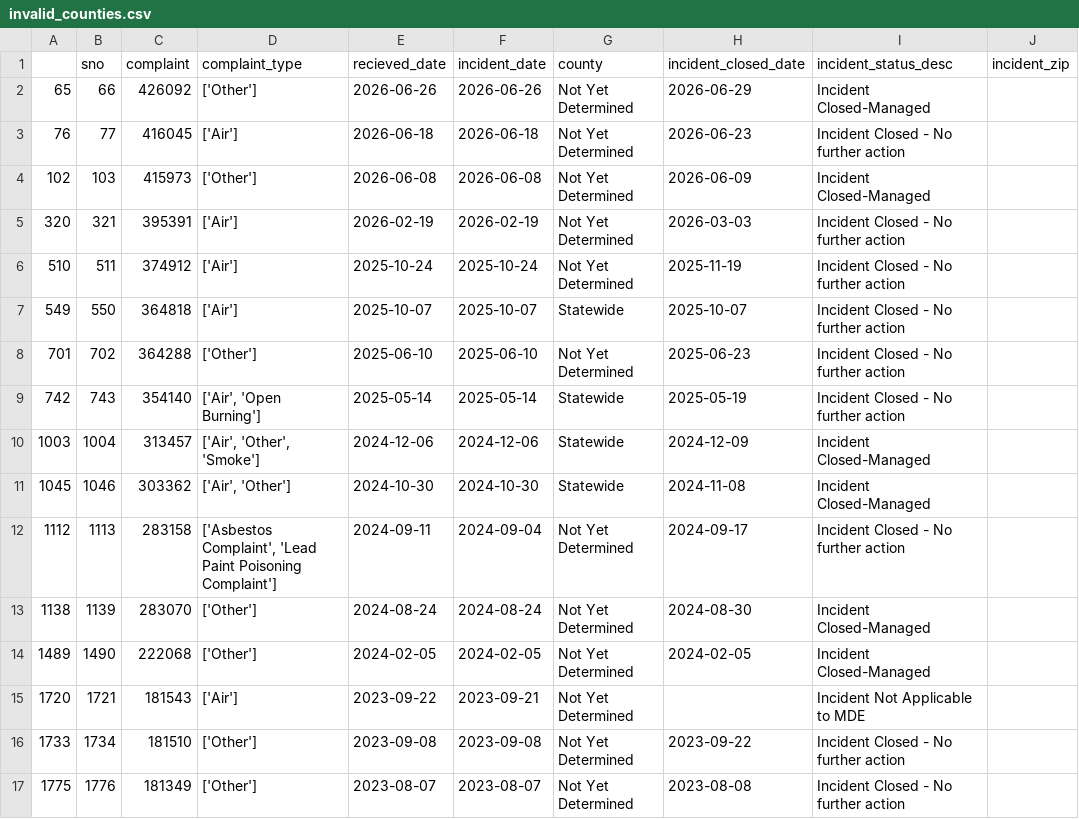
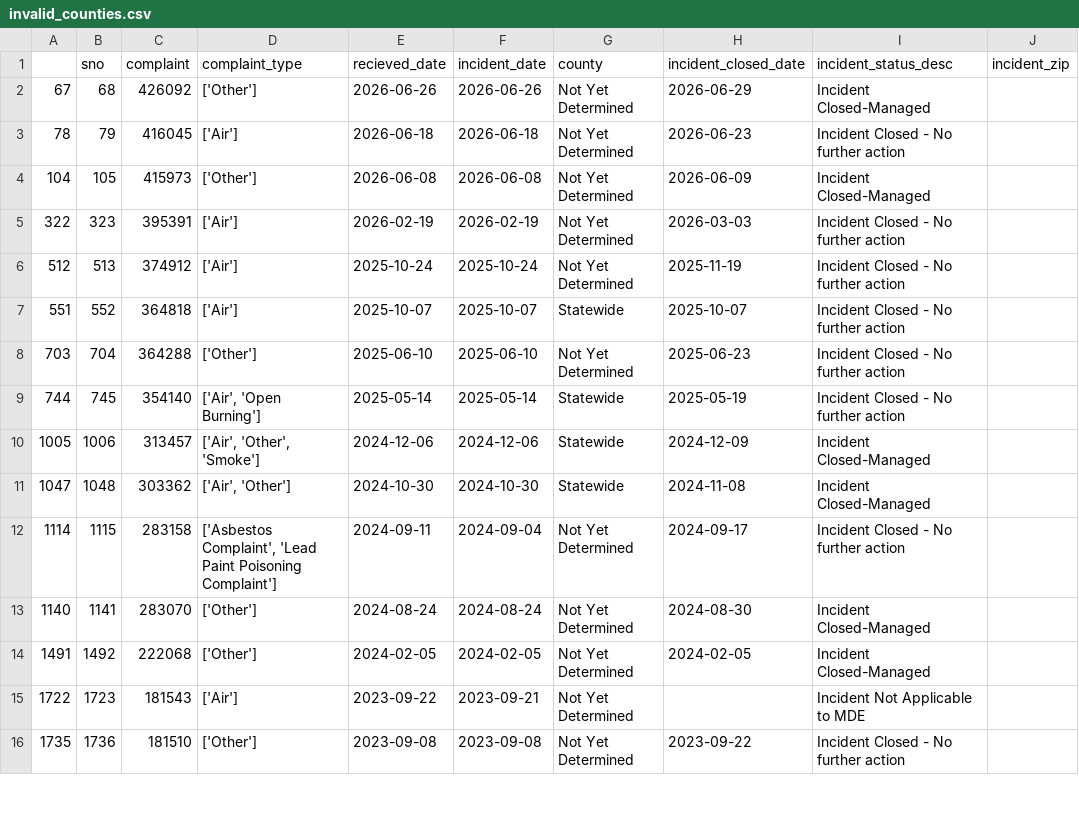
Before and after one commit to anastasiajourno/live_pipeline, a CSV file: exported_data/invalid_counties.csv, drawn as a sheet; only a part is shown; the diff covers the shown part only.

```diff
--- a/exported_data/invalid_counties.csv
+++ b/exported_data/invalid_counties.csv
@@ -1,17 +1,16 @@
 ,sno,complaint,complaint_type,recieved_date,incident_date,county,incident_closed_date,incident_status_desc,incident_zip
-65,66,426092,['Other'],2026-06-26,2026-06-26,Not Yet Determined,2026-06-29,Incident Closed-Managed,
-76,77,416045,['Air'],2026-06-18,2026-06-18,Not Yet Determined,2026-06-23,Incident Closed - No further action,
-102,103,415973,['Other'],2026-06-08,2026-06-08,Not Yet Determined,2026-06-09,Incident Closed-Managed,
-320,321,395391,['Air'],2026-02-19,2026-02-19,Not Yet Determined,2026-03-03,Incident Closed - No further action,
-510,511,374912,['Air'],2025-10-24,2025-10-24,Not Yet Determined,2025-11-19,Incident Closed - No further action,
-549,550,364818,['Air'],2025-10-07,2025-10-07,Statewide,2025-10-07,Incident Closed - No further action,
-701,702,364288,['Other'],2025-06-10,2025-06-10,Not Yet Determined,2025-06-23,Incident Closed - No further action,
-742,743,354140,"['Air', 'Open Burning']",2025-05-14,2025-05-14,Statewide,2025-05-19,Incident Closed - No further action,
-1003,1004,313457,"['Air', 'Other', 'Smoke']",2024-12-06,2024-12-06,Statewide,2024-12-09,Incident Closed-Managed,
-1045,1046,303362,"['Air', 'Other']",2024-10-30,2024-10-30,Statewide,2024-11-08,Incident Closed-Managed,
-1112,1113,283158,"['Asbestos Complaint', 'Lead Paint Poisoning Complaint']",2024-09-11,2024-09-04,Not Yet Determined,2024-09-17,Incident Closed - No further action,
-1138,1139,283070,['Other'],2024-08-24,2024-08-24,Not Yet Determined,2024-08-30,Incident Closed-Managed,
-1489,1490,222068,['Other'],2024-02-05,2024-02-05,Not Yet Determined,2024-02-05,Incident Closed-Managed,
-1720,1721,181543,['Air'],2023-09-22,2023-09-21,Not Yet Determined,,Incident Not Applicable to MDE,
-1733,1734,181510,['Other'],2023-09-08,2023-09-08,Not Yet Determined,2023-09-22,Incident Closed - No further action,
-1775,1776,181349,['Other'],2023-08-07,2023-08-07,Not Yet Determined,2023-08-08,Incident Closed - No further action,
+67,68,426092,['Other'],2026-06-26,2026-06-26,Not Yet Determined,2026-06-29,Incident Closed-Managed,
+78,79,416045,['Air'],2026-06-18,2026-06-18,Not Yet Determined,2026-06-23,Incident Closed - No further action,
+104,105,415973,['Other'],2026-06-08,2026-06-08,Not Yet Determined,2026-06-09,Incident Closed-Managed,
+322,323,395391,['Air'],2026-02-19,2026-02-19,Not Yet Determined,2026-03-03,Incident Closed - No further action,
+512,513,374912,['Air'],2025-10-24,2025-10-24,Not Yet Determined,2025-11-19,Incident Closed - No further action,
+551,552,364818,['Air'],2025-10-07,2025-10-07,Statewide,2025-10-07,Incident Closed - No further action,
+703,704,364288,['Other'],2025-06-10,2025-06-10,Not Yet Determined,2025-06-23,Incident Closed - No further action,
+744,745,354140,"['Air', 'Open Burning']",2025-05-14,2025-05-14,Statewide,2025-05-19,Incident Closed - No further action,
+1005,1006,313457,"['Air', 'Other', 'Smoke']",2024-12-06,2024-12-06,Statewide,2024-12-09,Incident Closed-Managed,
+1047,1048,303362,"['Air', 'Other']",2024-10-30,2024-10-30,Statewide,2024-11-08,Incident Closed-Managed,
+1114,1115,283158,"['Asbestos Complaint', 'Lead Paint Poisoning Complaint']",2024-09-11,2024-09-04,Not Yet Determined,2024-09-17,Incident Closed - No further action,
+1140,1141,283070,['Other'],2024-08-24,2024-08-24,Not Yet Determined,2024-08-30,Incident Closed-Managed,
+1491,1492,222068,['Other'],2024-02-05,2024-02-05,Not Yet Determined,2024-02-05,Incident Closed-Managed,
+1722,1723,181543,['Air'],2023-09-22,2023-09-21,Not Yet Determined,,Incident Not Applicable to MDE,
+1735,1736,181510,['Other'],2023-09-08,2023-09-08,Not Yet Determined,2023-09-22,Incident Closed - No further action,
```
Also changed, not shown: 1 added row and 9 edited cells elsewhere in this file, exported_data/all_complaints.csv, exported_data/complaint_type_frequency.csv, 1 other file.
